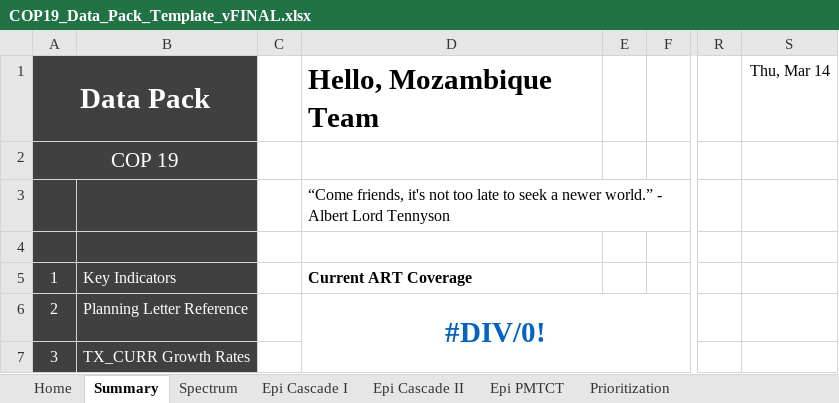
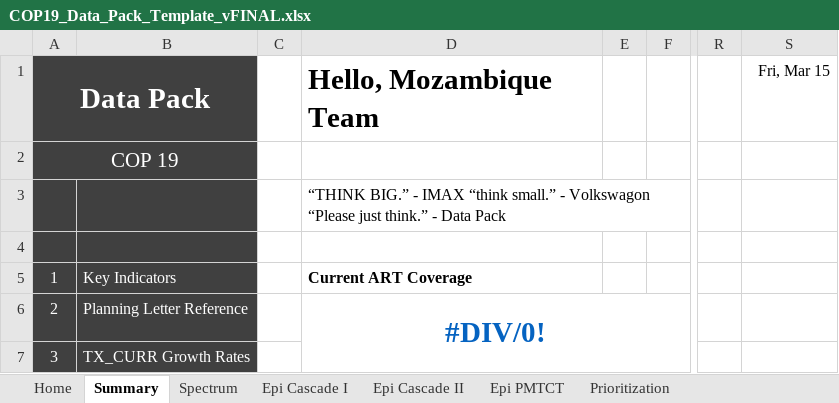
Before and after one commit to pepfar-datim/datapackr, an Excel workbook: data-raw/COP19_Data_Pack_Template_vFINAL.xlsx, sheet Summary, drawn as a sheet; only a part is shown, gaps mark what is left out; values as stored, in another font and other column widths than the file's, no borders; charts and pictures and conditional formats not drawn; the diff names each change by its address in the sheet, - before the commit and + after, or states it on an @@ line.

```diff
--- a/data-raw/COP19_Data_Pack_Template_vFINAL.xlsx (sheet Summary)
+++ b/data-raw/COP19_Data_Pack_Template_vFINAL.xlsx (sheet Summary)
-S1: Thu, Mar 14
+S1: Fri, Mar 15
-D3 (Current ART Coverage): “Come friends, it's not too late to seek a newer world.” - Albert Lord Tennyson
+D3 (Current ART Coverage): “THINK BIG.” - IMAX “think small.” - Volkswagon “Please just think.” - Data Pack
```
Also changed, not shown: sheet HTS, 2 other files.
